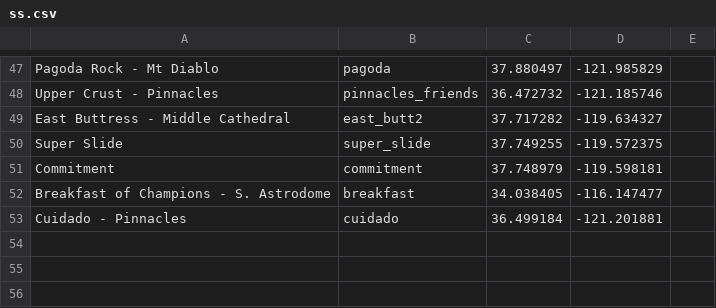
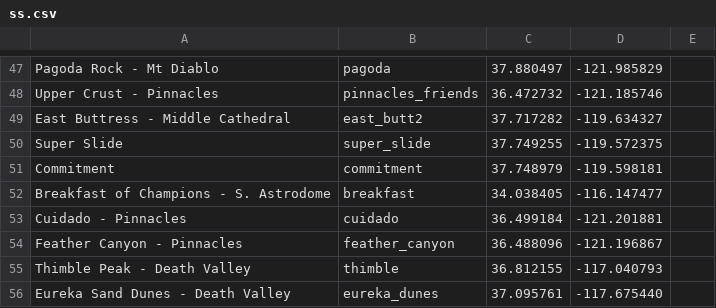
Before and after one commit to dbirman/web, a CSV file: images/ss/ss.csv, drawn as a sheet; only a part is shown, gaps mark what is left out.

Commit message:
Adding pinnacles trip and death valley

```diff
--- a/images/ss/ss.csv
+++ b/images/ss/ss.csv
@@ -53 +53,4 @@ Breakfast of Champions - S. Astrodome,breakfast,34.038405,-116.147477
 Cuidado - Pinnacles,cuidado,36.499184,-121.201881
+Feather Canyon - Pinnacles,feather_canyon,36.488096,-121.196867
+Thimble Peak - Death Valley,thimble,36.812155,-117.040793
+Eureka Sand Dunes - Death Valley,eureka_dunes,37.095761,-117.675440
```
Also changed, not shown: 6 other files.
